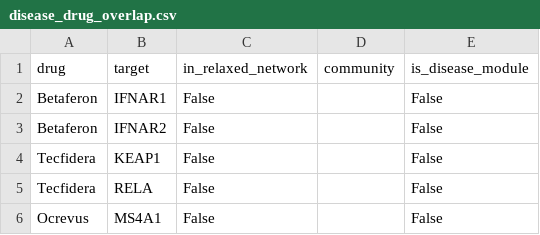
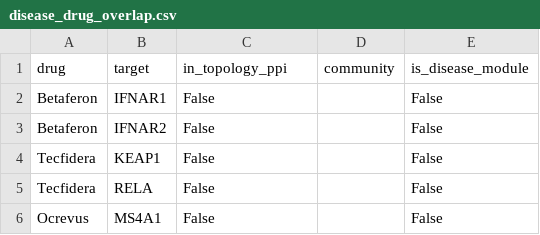
Before and after one commit to ilegul/ms-cd4, a CSV file: results/network/disease_drug_overlap.csv, drawn as a sheet.

```diff
--- a/results/network/disease_drug_overlap.csv
+++ b/results/network/disease_drug_overlap.csv
@@ -1,2 +1,2 @@
-drug,target,in_relaxed_network,community,is_disease_module
+drug,target,in_topology_ppi,community,is_disease_module
 Betaferon,IFNAR1,False,,False
```
Also changed, not shown: results/dea/neddylation_genes.csv, results/network/community_summary.csv, 53 other files.
